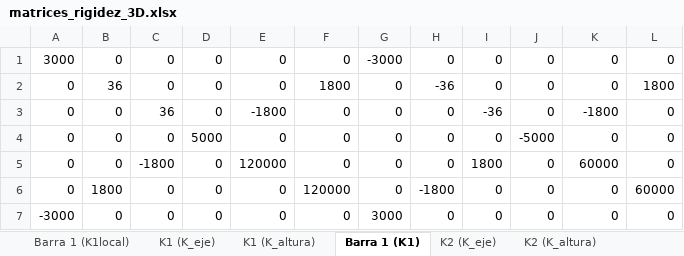
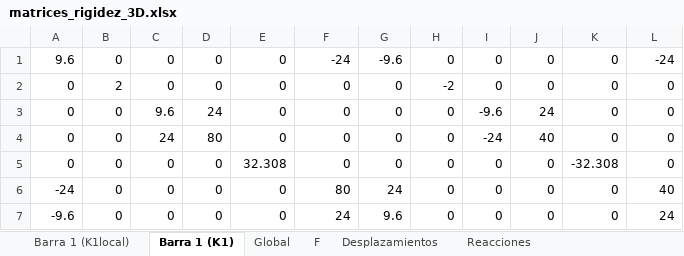
Before and after one commit to Mateodiezq0/rigidez_3D, an Excel workbook: matrices_rigidez_3D.xlsx, sheet Barra 1 (K1), drawn as a sheet; only a part is shown; values as stored, in another font and other column widths than the file's, no borders; the diff covers the shown part only; the diff names each change by its address in the sheet, - before the commit and + after, or states it on an @@ line.

Commit message:
Refactor barra rotation and matrix transformation logic
Simplified and unified the rotation and transformation logic in core/barra.py by removing intermediate rotation steps and related attributes, consolidating to a single transformation using a new submatrix method. Updated related function calls in Probandomatrizrott.py and Prueba_1.py, removed unused code, and improved debug output for base calculations. Adjusted Estructura to clarify internal force calculation steps.

```diff
--- a/matrices_rigidez_3D.xlsx (sheet Barra 1 (K1))
+++ b/matrices_rigidez_3D.xlsx (sheet Barra 1 (K1))
-sheet tab: K1 (K_eje)
-sheet tab: K1 (K_altura)
-sheet tab: K2 (K_eje)
-sheet tab: K2 (K_altura)
-A1: 3000
+A1: 9.6
-F1: 0
+F1: -24
-G1: -3000
+G1: -9.6
-L1: 0
+L1: -24
-B2: 36
+B2: 2
-F2: 1800
+F2: 0
-H2: -36
+H2: -2
-L2: 1800
+L2: 0
-C3: 36
+C3: 9.6
-D3: 0
+D3: 24
-E3: -1800
+E3: 0
-I3: -36
+I3: -9.6
-J3: 0
+J3: 24
-K3: -1800
+K3: 0
-C4: 0
+C4: 24
-D4: 5000
+D4: 80
-I4: 0
+I4: -24
-J4: -5000
+J4: 40
-C5: -1800
+C5: 0
-E5: 120000
+E5: 32.308
-I5: 1800
+I5: 0
-K5: 60000
+K5: -32.308
-A6: 0
+A6: -24
-B6: 1800
+B6: 0
-F6: 120000
+F6: 80
-G6: 0
+G6: 24
-H6: -1800
+H6: 0
-L6: 60000
+L6: 40
-A7: -3000
+A7: -9.6
-F7: 0
+F7: 24
-G7: 3000
+G7: 9.6
-L7: 0
+L7: 24
```
Also changed, not shown: 24 edited cells elsewhere in this sheet, sheet Global, sheet Reacciones, sheet F, sheet Barra 1 (K1local), sheet Desplazamientos, other sheet tabs, 4 other files.
